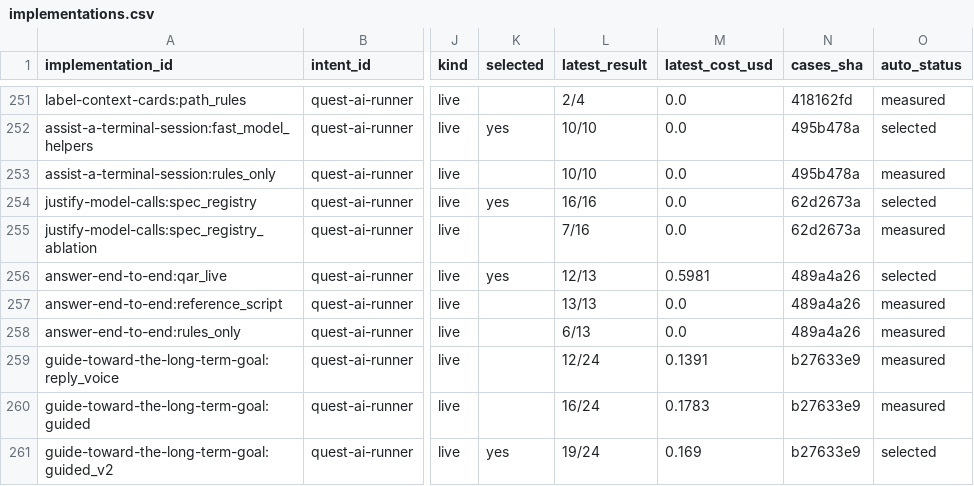
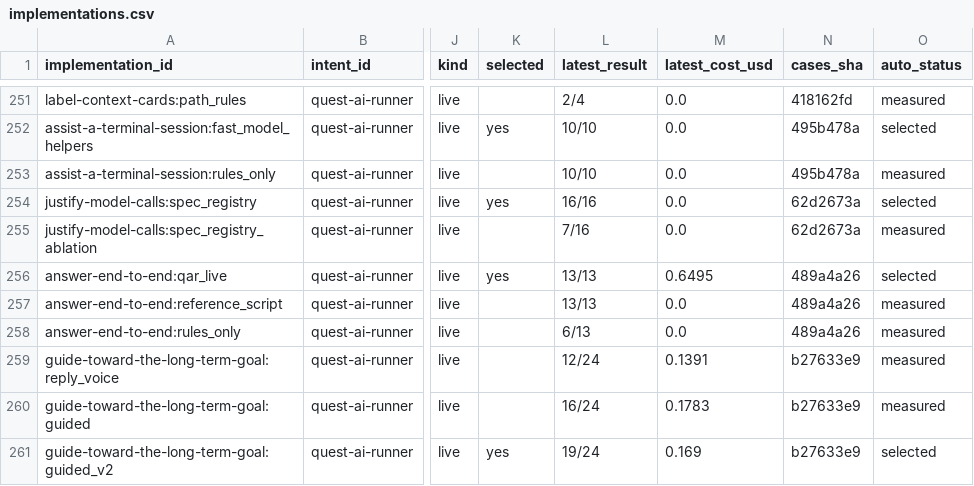
Before and after one commit to SpiritualData/quest-ai-runner, a CSV file: esoi/tracker/implementations.csv, drawn as a sheet; only a part is shown, gaps mark what is left out; the diff names each change by its address in the sheet, - before the commit and + after, or states it on an @@ line.

```diff
--- a/esoi/tracker/implementations.csv
+++ b/esoi/tracker/implementations.csv
-L256 (latest_result): 12/13
+L256 (latest_result): 13/13
-M256 (latest_cost_usd): 0.5981
+M256 (latest_cost_usd): 0.6495
```
Also changed, not shown: esoi/tracker/metrics.csv, evaluation/components/results.csv.
